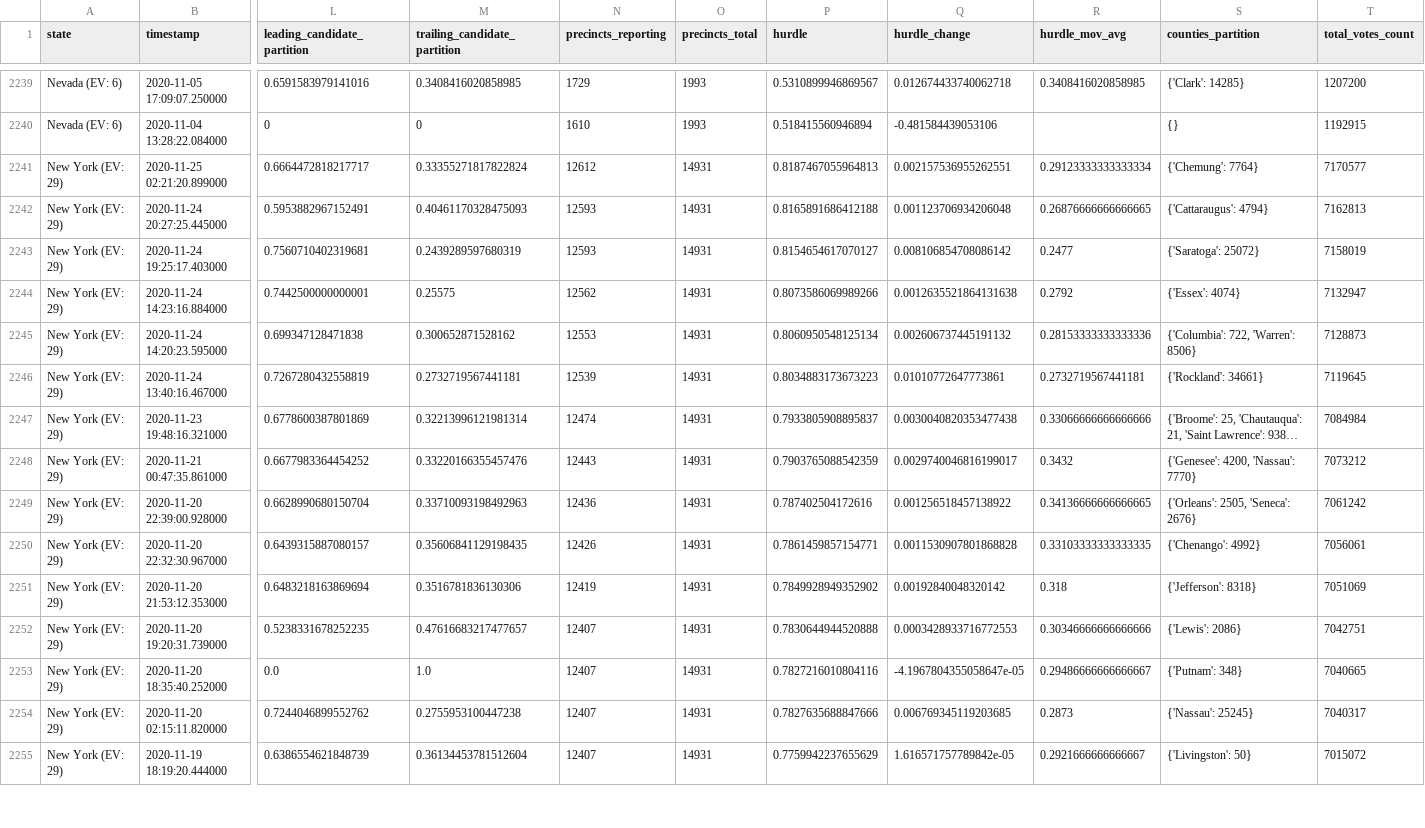
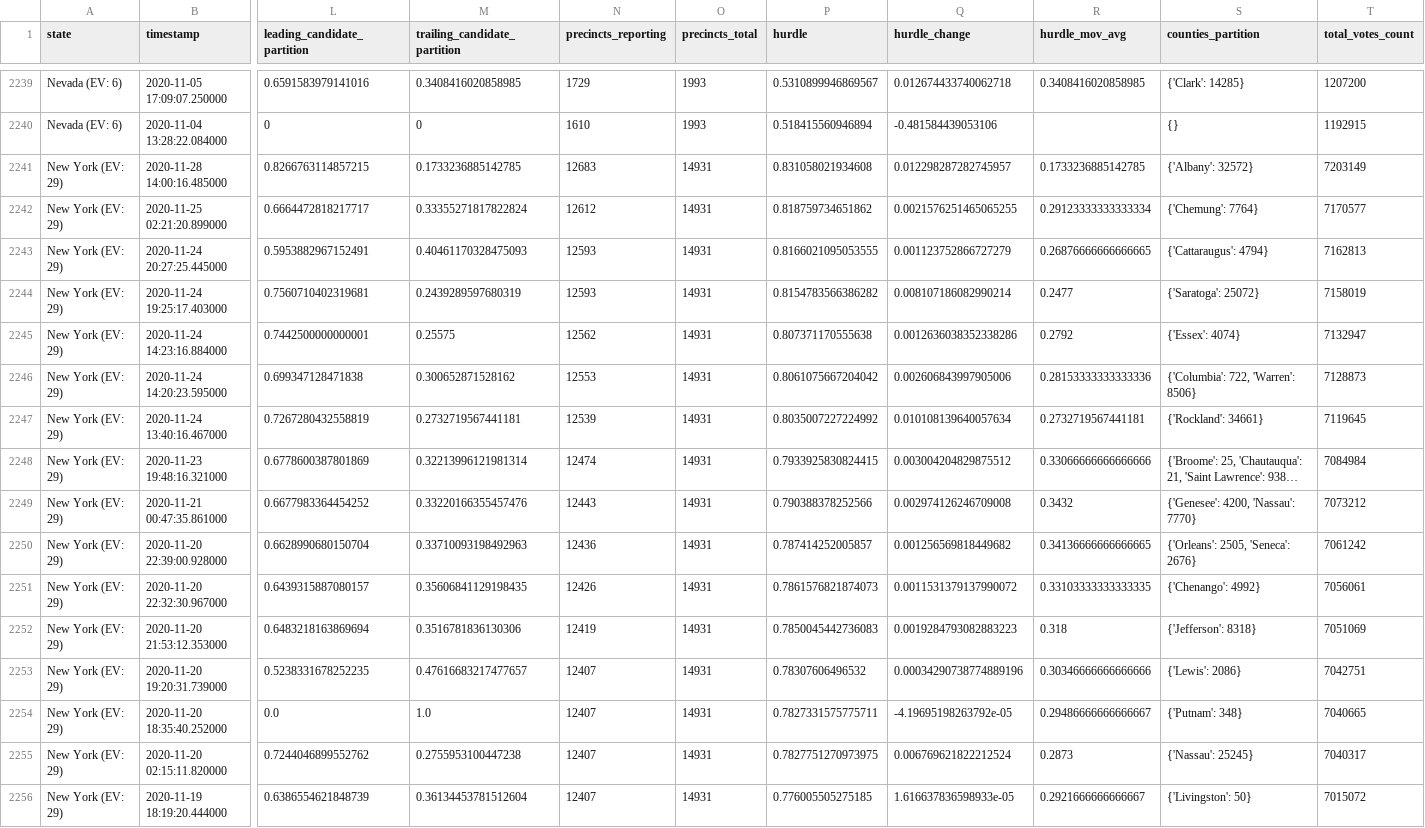
Before and after one commit to carlesm/nyt-2020-election-scraper, a CSV file: all-state-changes.csv, drawn as a sheet; only a part is shown, gaps mark what is left out; long unchanged cells end in …; addresses are those after the commit; rows hold the shown columns only; the diff covers the shown part only; the diff names each change by its address in the sheet, - before the commit and + after, or states it on an @@ line.

```diff
--- a/all-state-changes.csv
+++ b/all-state-changes.csv
+row 2241: New York (EV: 29) | 2020-11-28 14:00:16.485000 | 0.8266763114857215 | 0.1733236885142785 | 12683 | 14931 | 0.831058021934608 | 0.012298287282745957 | 0.1733236885142785 | {'Albany': 32572} | 7203149
-P2242 (hurdle): 0.8187467055964813
+P2242 (hurdle): 0.818759734651862
-Q2242 (hurdle_change): 0.002157536955262551
+Q2242 (hurdle_change): 0.0021576251465065255
-P2243 (hurdle): 0.8165891686412188
+P2243 (hurdle): 0.8166021095053555
-Q2243 (hurdle_change): 0.001123706934206048
+Q2243 (hurdle_change): 0.001123752866727279
-P2244 (hurdle): 0.8154654617070127
+P2244 (hurdle): 0.8154783566386282
-Q2244 (hurdle_change): 0.008106854708086142
+Q2244 (hurdle_change): 0.008107186082990214
-P2245 (hurdle): 0.8073586069989266
+P2245 (hurdle): 0.807371170555638
-Q2245 (hurdle_change): 0.0012635521864131638
+Q2245 (hurdle_change): 0.0012636038352338286
-P2246 (hurdle): 0.8060950548125134
+P2246 (hurdle): 0.8061075667204042
-Q2246 (hurdle_change): 0.002606737445191132
+Q2246 (hurdle_change): 0.002606843997905006
-P2247 (hurdle): 0.8034883173673223
+P2247 (hurdle): 0.8035007227224992
-Q2247 (hurdle_change): 0.01010772647773861
+Q2247 (hurdle_change): 0.010108139640057634
-P2248 (hurdle): 0.7933805908895837
+P2248 (hurdle): 0.7933925830824415
-Q2248 (hurdle_change): 0.0030040820353477438
+Q2248 (hurdle_change): 0.003004204829875512
-P2249 (hurdle): 0.7903765088542359
+P2249 (hurdle): 0.790388378252566
-Q2249 (hurdle_change): 0.0029740046816199017
+Q2249 (hurdle_change): 0.002974126246709008
-P2250 (hurdle): 0.787402504172616
+P2250 (hurdle): 0.787414252005857
-Q2250 (hurdle_change): 0.001256518457138922
+Q2250 (hurdle_change): 0.001256569818449682
-P2251 (hurdle): 0.7861459857154771
+P2251 (hurdle): 0.7861576821874073
-Q2251 (hurdle_change): 0.0011530907801868828
+Q2251 (hurdle_change): 0.0011531379137990072
-P2252 (hurdle): 0.7849928949352902
+P2252 (hurdle): 0.7850045442736083
-Q2252 (hurdle_change): 0.00192840048320142
+Q2252 (hurdle_change): 0.0019284793082883223
-P2253 (hurdle): 0.7830644944520888
+P2253 (hurdle): 0.78307606496532
-Q2253 (hurdle_change): 0.0003428933716772553
+Q2253 (hurdle_change): 0.00034290738774889196
-P2254 (hurdle): 0.7827216010804116
+P2254 (hurdle): 0.7827331575775711
-Q2254 (hurdle_change): -4.1967804355058647e-05
+Q2254 (hurdle_change): -4.19695198263792e-05
-P2255 (hurdle): 0.7827635688847666
+P2255 (hurdle): 0.7827751270973975
-Q2255 (hurdle_change): 0.006769345119203685
+Q2255 (hurdle_change): 0.006769621822212524
-P2256 (hurdle): 0.7759942237655629
+P2256 (hurdle): 0.776005505275185
-Q2256 (hurdle_change): 1.616571757789842e-05
+Q2256 (hurdle_change): 1.616637836598933e-05
```
Also changed, not shown: 99 edited cells elsewhere in this file, 6 other files.
